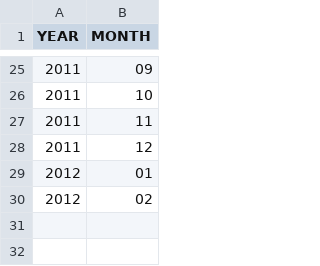
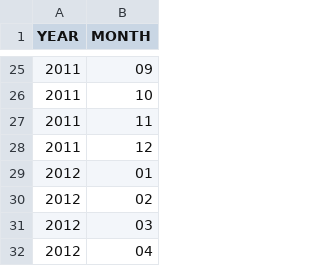
Before and after one commit to dustinboling/fallriveridx, a CSV file: last_yearmonth.csv, drawn as a sheet; only a part is shown, gaps mark what is left out.

```diff
--- a/last_yearmonth.csv
+++ b/last_yearmonth.csv
@@ -30 +30,3 @@ YEAR, MONTH
 2012, 02
+2012, 03
+2012, 04
```
Also changed, not shown: 7 other files.
